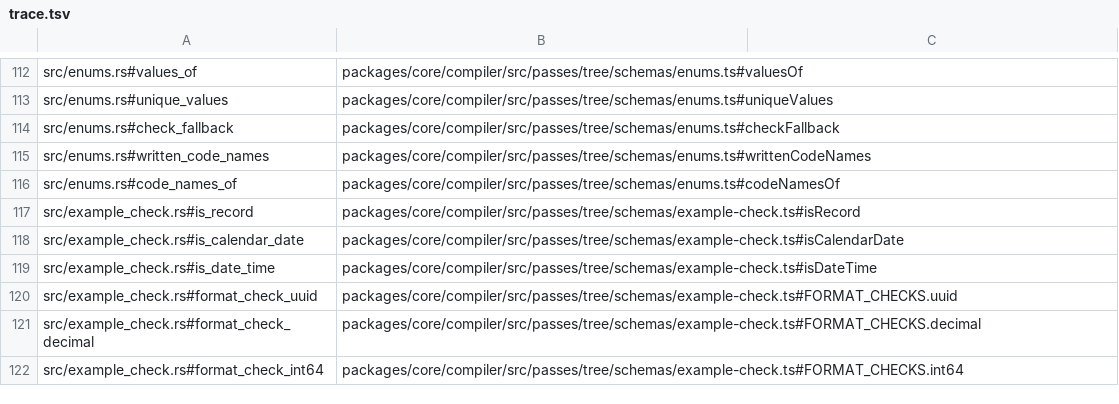
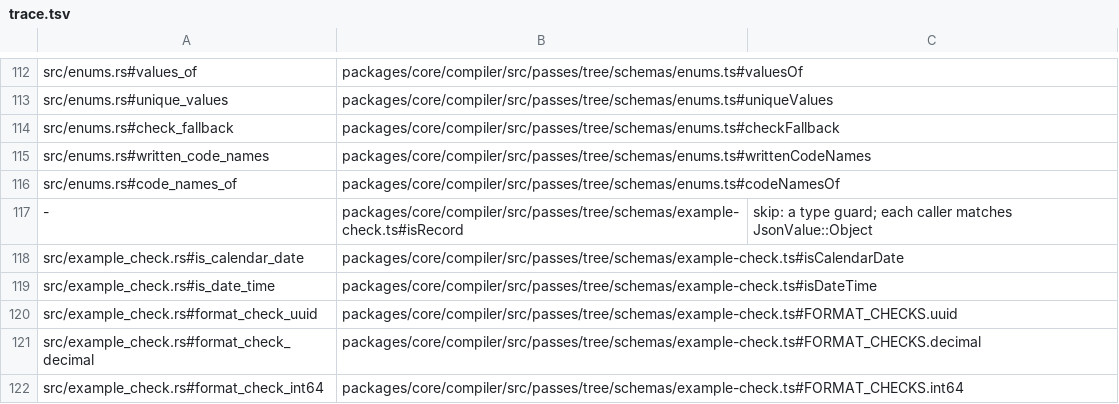
Before and after one commit to jubasse/seampact, a TSV file: crates/pass-tree-schemas/trace.tsv, drawn as a sheet; only a part is shown, gaps mark what is left out; removed rows and columns are numbered as before the commit, all else as after; the diff names each change by its address in the sheet, - before the commit and + after, or states it on an @@ line.

```diff
--- a/crates/pass-tree-schemas/trace.tsv
+++ b/crates/pass-tree-schemas/trace.tsv
-row 117: src/example_check.rs#is_record | packages/core/compiler/src/passes/tree/schemas/example-check.ts#isRecord
+row 117: - | packages/core/compiler/src/passes/tree/schemas/example-check.ts#isRecord | skip: a type guard; each caller matches JsonValue::Object
```
Also changed, not shown: 12 other files.
